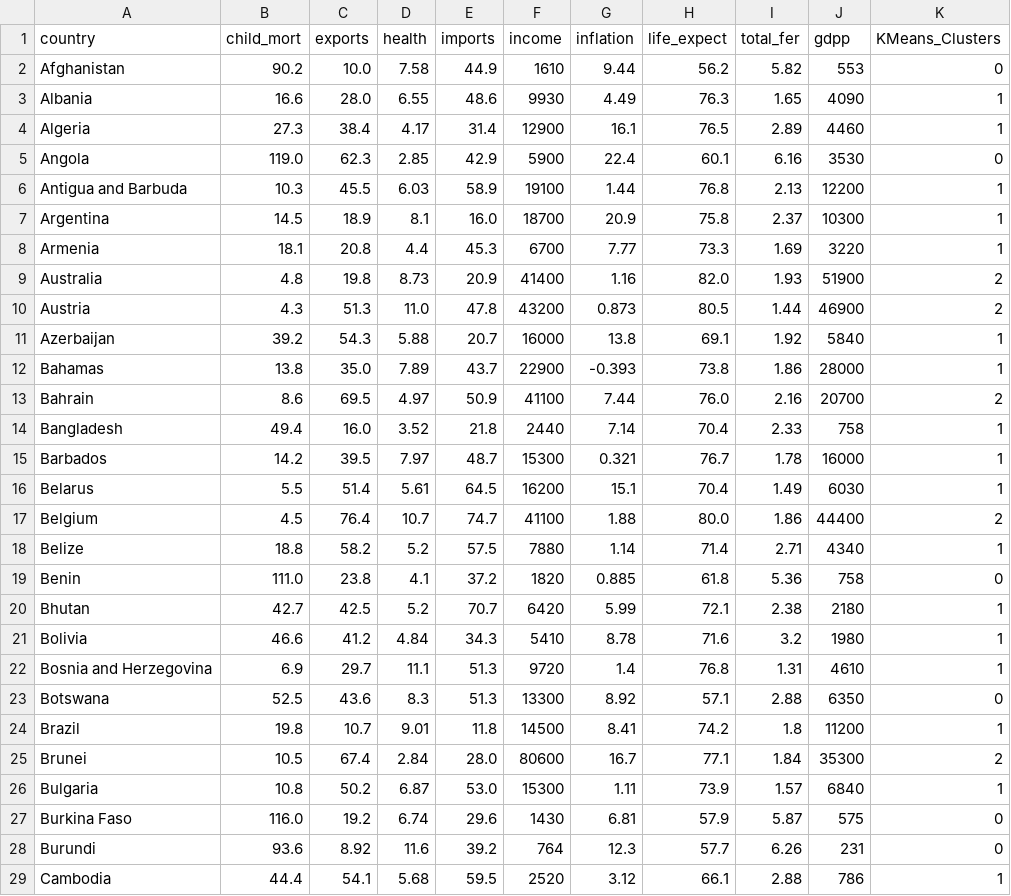
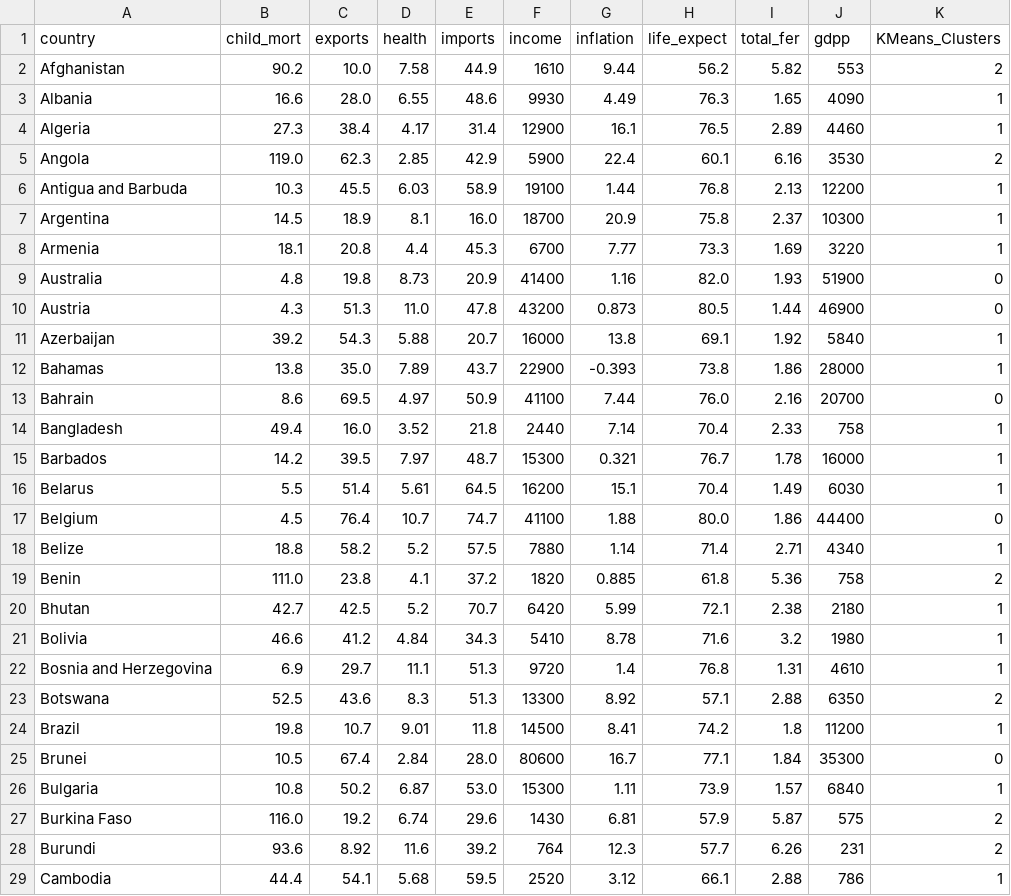
Before and after one commit to azetoy/Country_Clustering, a CSV file: data_csv/kmeans_result.csv, drawn as a sheet; only a part is shown; the diff covers the shown part only.

```diff
--- a/data_csv/kmeans_result.csv
+++ b/data_csv/kmeans_result.csv
@@ -1,6 +1,6 @@
 country,child_mort,exports,health,imports,income,inflation,life_expect,total_fer,gdpp,KMeans_Clusters
-Afghanistan,90.2,10.0,7.58,44.9,1610,9.44,56.2,5.82,553,0
+Afghanistan,90.2,10.0,7.58,44.9,1610,9.44,56.2,5.82,553,2
 Albania,16.6,28.0,6.55,48.6,9930,4.49,76.3,1.65,4090,1
 Algeria,27.3,38.4,4.17,31.4,12900,16.1,76.5,2.89,4460,1
-Angola,119.0,62.3,2.85,42.9,5900,22.4,60.1,6.16,3530,0
+Angola,119.0,62.3,2.85,42.9,5900,22.4,60.1,6.16,3530,2
 Antigua and Barbuda,10.3,45.5,6.03,58.9,19100,1.44,76.8,2.13,12200,1
@@ -8,7 +8,7 @@ Argentina,14.5,18.9,8.1,16.0,18700,20.9,75.8,2.37,10300,1
 Armenia,18.1,20.8,4.4,45.3,6700,7.77,73.3,1.69,3220,1
-Australia,4.8,19.8,8.73,20.9,41400,1.16,82.0,1.93,51900,2
-Austria,4.3,51.3,11.0,47.8,43200,0.873,80.5,1.44,46900,2
+Australia,4.8,19.8,8.73,20.9,41400,1.16,82.0,1.93,51900,0
+Austria,4.3,51.3,11.0,47.8,43200,0.873,80.5,1.44,46900,0
 Azerbaijan,39.2,54.3,5.88,20.7,16000,13.8,69.1,1.92,5840,1
 Bahamas,13.8,35.0,7.89,43.7,22900,-0.393,73.8,1.86,28000,1
-Bahrain,8.6,69.5,4.97,50.9,41100,7.44,76.0,2.16,20700,2
+Bahrain,8.6,69.5,4.97,50.9,41100,7.44,76.0,2.16,20700,0
 Bangladesh,49.4,16.0,3.52,21.8,2440,7.14,70.4,2.33,758,1
@@ -16,5 +16,5 @@ Barbados,14.2,39.5,7.97,48.7,15300,0.321,76.7,1.78,16000,1
 Belarus,5.5,51.4,5.61,64.5,16200,15.1,70.4,1.49,6030,1
-Belgium,4.5,76.4,10.7,74.7,41100,1.88,80.0,1.86,44400,2
+Belgium,4.5,76.4,10.7,74.7,41100,1.88,80.0,1.86,44400,0
 Belize,18.8,58.2,5.2,57.5,7880,1.14,71.4,2.71,4340,1
-Benin,111.0,23.8,4.1,37.2,1820,0.885,61.8,5.36,758,0
+Benin,111.0,23.8,4.1,37.2,1820,0.885,61.8,5.36,758,2
 Bhutan,42.7,42.5,5.2,70.7,6420,5.99,72.1,2.38,2180,1
@@ -22,8 +22,8 @@ Bolivia,46.6,41.2,4.84,34.3,5410,8.78,71.6,3.2,1980,1
 Bosnia and Herzegovina,6.9,29.7,11.1,51.3,9720,1.4,76.8,1.31,4610,1
-Botswana,52.5,43.6,8.3,51.3,13300,8.92,57.1,2.88,6350,0
+Botswana,52.5,43.6,8.3,51.3,13300,8.92,57.1,2.88,6350,2
 Brazil,19.8,10.7,9.01,11.8,14500,8.41,74.2,1.8,11200,1
-Brunei,10.5,67.4,2.84,28.0,80600,16.7,77.1,1.84,35300,2
+Brunei,10.5,67.4,2.84,28.0,80600,16.7,77.1,1.84,35300,0
 Bulgaria,10.8,50.2,6.87,53.0,15300,1.11,73.9,1.57,6840,1
-Burkina Faso,116.0,19.2,6.74,29.6,1430,6.81,57.9,5.87,575,0
-Burundi,93.6,8.92,11.6,39.2,764,12.3,57.7,6.26,231,0
+Burkina Faso,116.0,19.2,6.74,29.6,1430,6.81,57.9,5.87,575,2
+Burundi,93.6,8.92,11.6,39.2,764,12.3,57.7,6.26,231,2
 Cambodia,44.4,54.1,5.68,59.5,2520,3.12,66.1,2.88,786,1
```
Also changed, not shown: 72 edited cells elsewhere in this file, data_csv/dbscan_result.csv, 6 other files.
